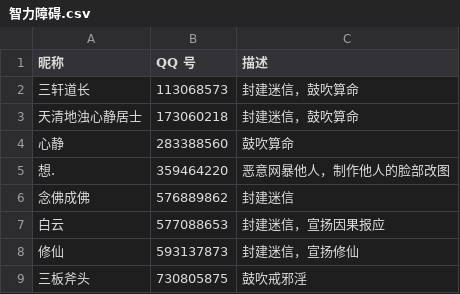
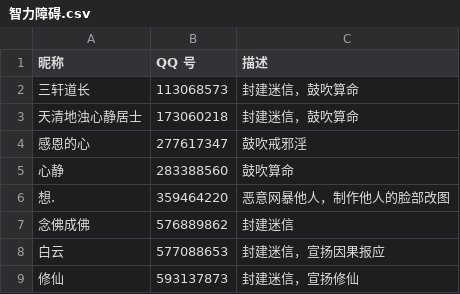
Before and after one commit to blacklisting/qq, a CSV file: 智力障碍.csv, drawn as a sheet; only a part is shown; the shorter side is filled out with more unchanged rows.

Commit message:
Update with a comment just seen.

```diff
--- a/智力障碍.csv
+++ b/智力障碍.csv
@@ -3,2 +3,3 @@
 "天清地浊心静居士",173060218,"封建迷信，鼓吹算命"
+"感恩的心",277617347,"鼓吹戒邪淫"
 "心静",283388560,"鼓吹算命"
```
